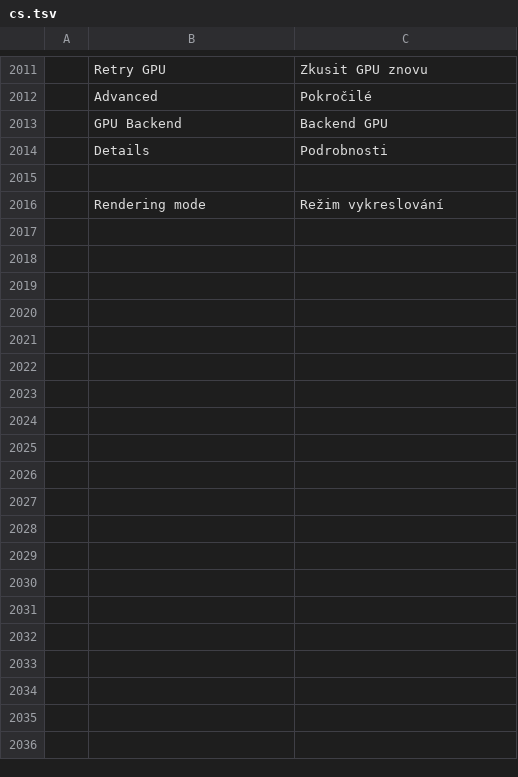
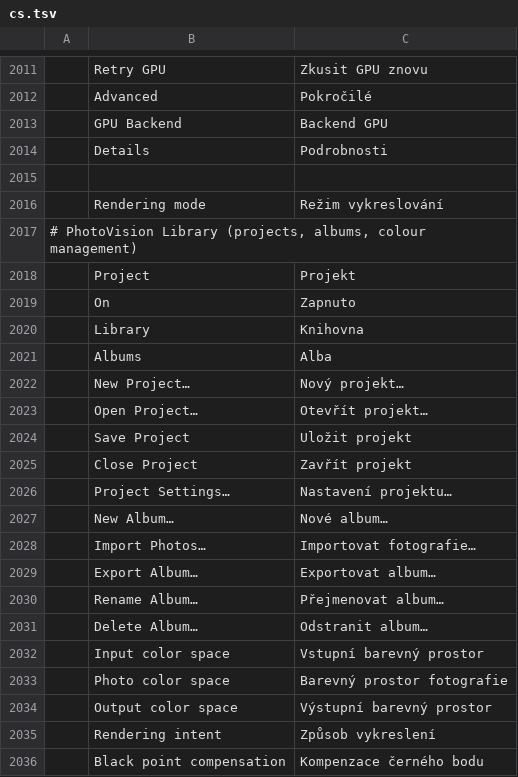
Before and after one commit to Cangrande-film/photovision, a TSV file: crates/ui-egui/src/i18n/cs.tsv, drawn as a sheet; only a part is shown, gaps mark what is left out; the diff covers the shown part only; the diff names each change by its address in the sheet, - before the commit and + after, or states it on an @@ line.

```diff
--- a/crates/ui-egui/src/i18n/cs.tsv
+++ b/crates/ui-egui/src/i18n/cs.tsv
+row 2017: # PhotoVision Library (projects, albums, colour management)
+row 2018:  | Project | Projekt
+row 2019:  | On | Zapnuto
+row 2020:  | Library | Knihovna
+row 2021:  | Albums | Alba
+row 2022:  | New Project… | Nový projekt…
+row 2023:  | Open Project… | Otevřít projekt…
+row 2024:  | Save Project | Uložit projekt
+row 2025:  | Close Project | Zavřít projekt
+row 2026:  | Project Settings… | Nastavení projektu…
+row 2027:  | New Album… | Nové album…
+row 2028:  | Import Photos… | Importovat fotografie…
+row 2029:  | Export Album… | Exportovat album…
+row 2030:  | Rename Album… | Přejmenovat album…
+row 2031:  | Delete Album… | Odstranit album…
+row 2032:  | Input color space | Vstupní barevný prostor
+row 2033:  | Photo color space | Barevný prostor fotografie
+row 2034:  | Output color space | Výstupní barevný prostor
+row 2035:  | Rendering intent | Způsob vykreslení
+row 2036:  | Black point compensation | Kompenzace černého bodu
```
Also changed, not shown: 51 added rows elsewhere in this file, crates/ui-egui/src/i18n/es.tsv, crates/ui-egui/src/i18n/ja.tsv, 26 other files.
